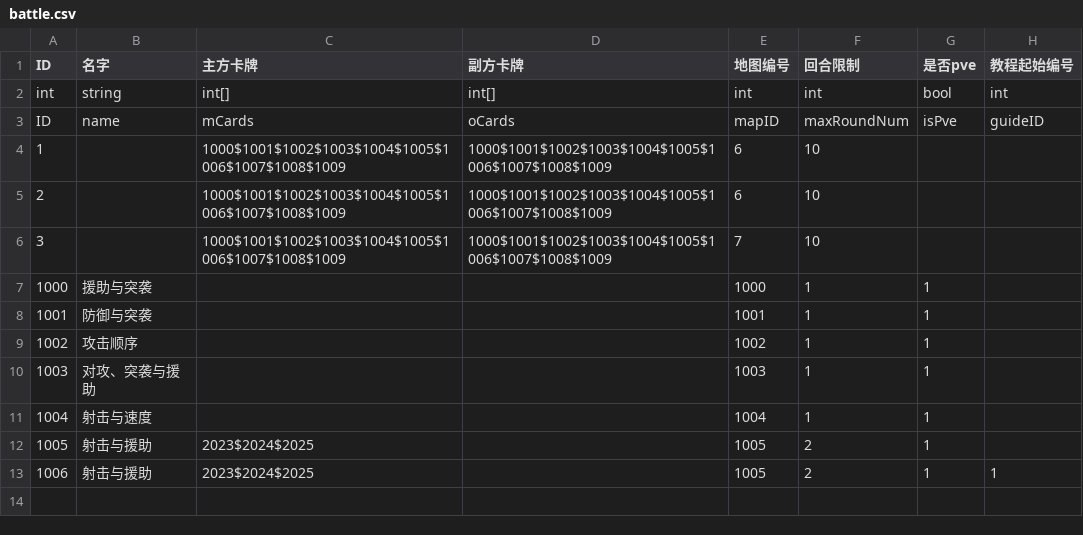
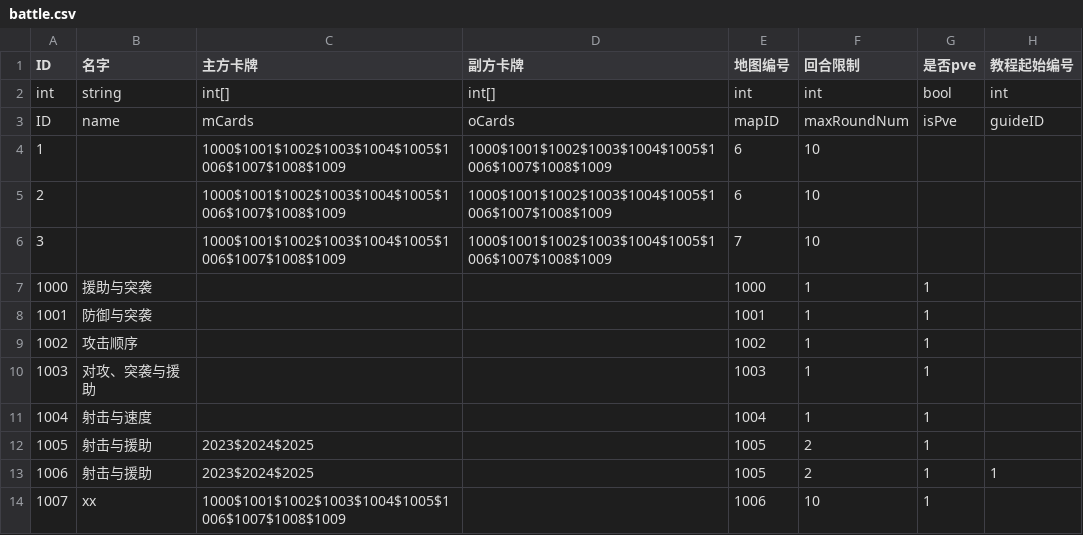
Before and after one commit to PenpenLi/FinalWar_data, a CSV file: csv/battle.csv, drawn as a sheet.

```diff
--- a/csv/battle.csv
+++ b/csv/battle.csv
@@ -13 +13,2 @@ ID,name,mCards,oCards,mapID,maxRoundNum,isPve,guideID
 1006,射击与援助,2023$2024$2025,,1005,2,1,1
+1007,xx,1000$1001$1002$1003$1004$1005$1006$1007$1008$1009,,1006,10,1,
```
Also changed, not shown: csv/aura.csv, csv/hero.csv, 2 other files.
